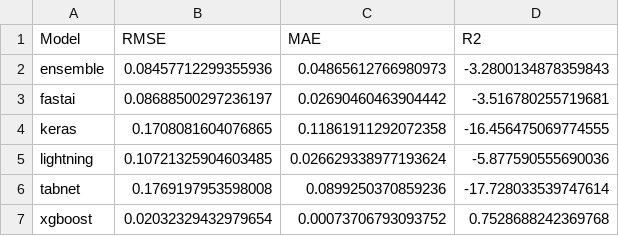
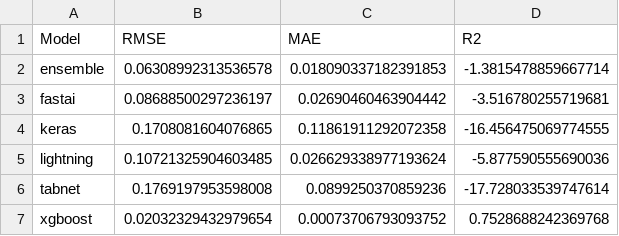
Before and after one commit to VanshSharmaPES/credit-card-fraud-detection, a CSV file: results/model_comparison_regression.csv, drawn as a sheet.

```diff
--- a/results/model_comparison_regression.csv
+++ b/results/model_comparison_regression.csv
@@ -1,3 +1,3 @@
 Model,RMSE,MAE,R2
-ensemble,0.08457712299355936,0.04865612766980973,-3.2800134878359843
+ensemble,0.06308992313536578,0.018090337182391853,-1.3815478859667714
 fastai,0.08688500297236197,0.02690460463904442,-3.516780255719681
```
Also changed, not shown: results/model_comparison_main.csv, results/model_scores_draft.csv, 21 other files.
